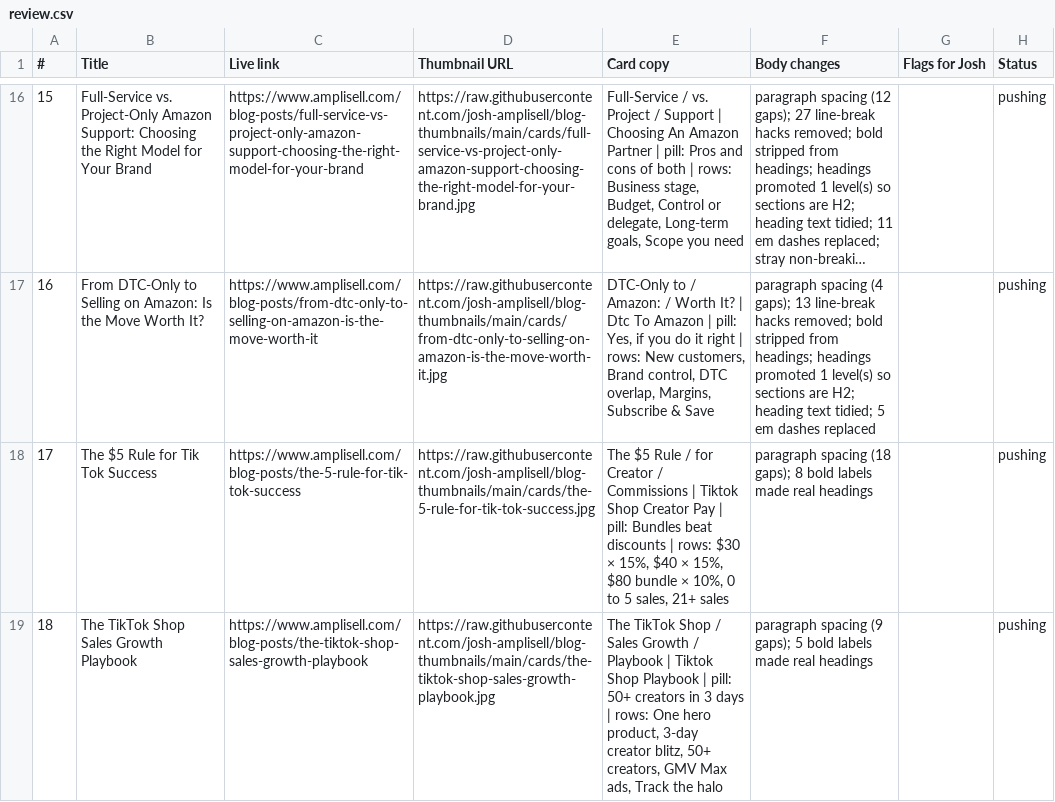
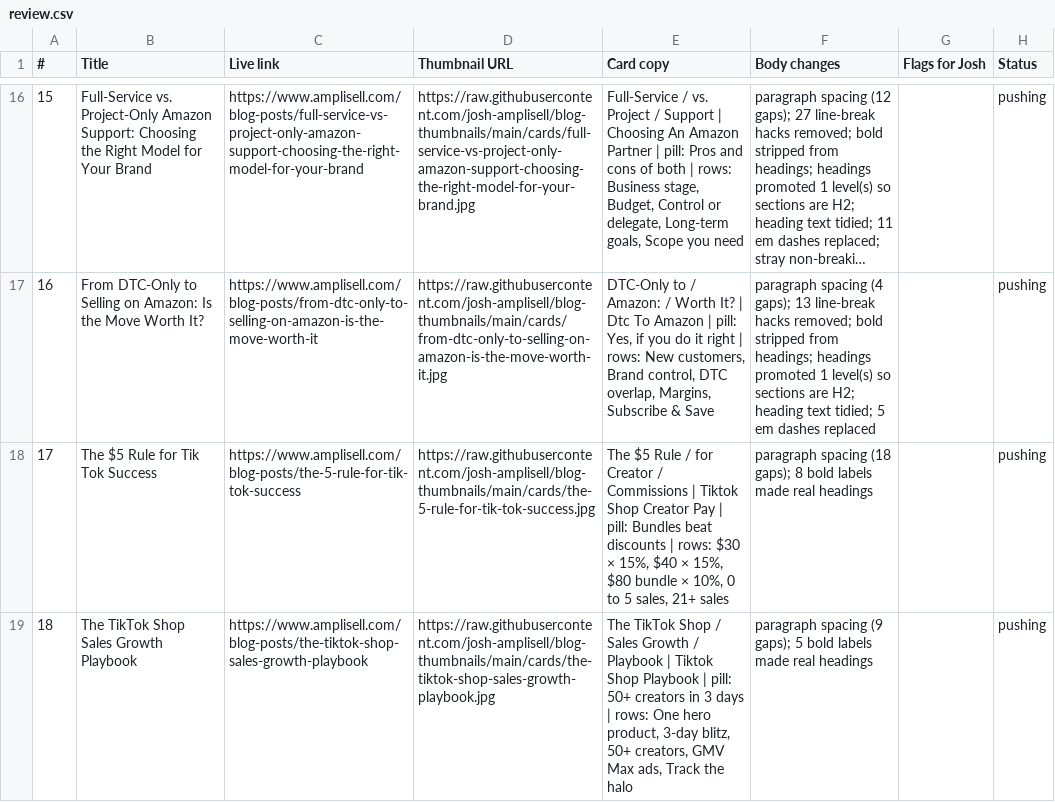
Before and after one commit to josh-amplisell/blog-thumbnails, a CSV file: review.csv, drawn as a sheet; only a part is shown, gaps mark what is left out; long unchanged cells end in …; the diff covers the shown part only.

```diff
--- a/review.csv
+++ b/review.csv
@@ -18,2 +18,2 @@
 17,The $5 Rule for Tik Tok Success,https://www.amplisell.com/blog-posts/the-5-rule-for-tik-tok-success,https://raw.githubusercontent.com/josh-amplisell/blog-thumbnails/main/cards/the-5-rule-for-tik-tok-success.jpg,"The $5 Rule / for Creator / Commissions | Tiktok Shop Creator Pay | pill: Bundles beat discounts | rows: $30 × 15%, $40 × 15%, $80 bundle × 10%, 0 to 5 sales, 21+ sales",paragraph spacing (18 gaps); 8 bold labels made real headings,,pushing
-18,The TikTok Shop Sales Growth Playbook,https://www.amplisell.com/blog-posts/the-tiktok-shop-sales-growth-playbook,https://raw.githubusercontent.com/josh-amplisell/blog-thumbnails/main/cards/the-tiktok-shop-sales-growth-playbook.jpg,"The TikTok Shop / Sales Growth / Playbook | Tiktok Shop Playbook | pill: 50+ creators in 3 days | rows: One hero product, 3-day creator blitz, 50+ creators, GMV Max ads, Track the halo",paragraph spacing (9 gaps); 5 bold labels made real headings,,pushing
+18,The TikTok Shop Sales Growth Playbook,https://www.amplisell.com/blog-posts/the-tiktok-shop-sales-growth-playbook,https://raw.githubusercontent.com/josh-amplisell/blog-thumbnails/main/cards/the-tiktok-shop-sales-growth-playbook.jpg,"The TikTok Shop / Sales Growth / Playbook | Tiktok Shop Playbook | pill: 50+ creators in 3 days | rows: One hero product, 3-day blitz, 50+ creators, GMV Max ads, Track the halo",paragraph spacing (9 gaps); 5 bold labels made real headings,,pushing
```
Also changed, not shown: 2 edited cells elsewhere in this file, 3 other files.
